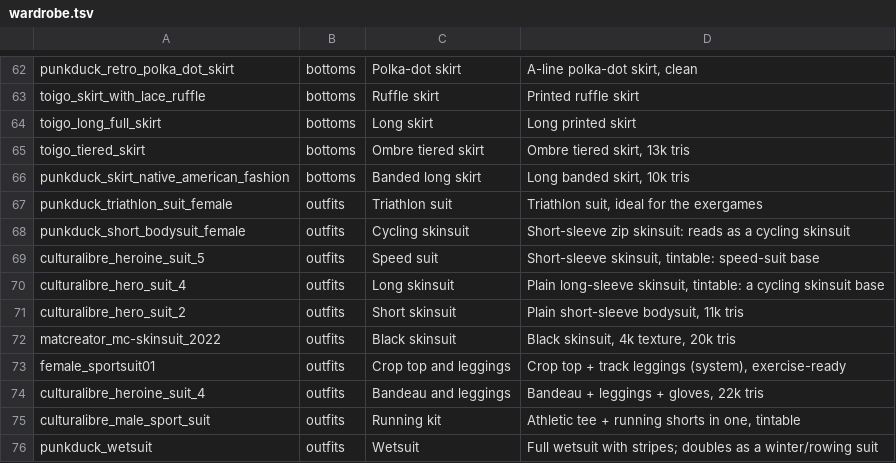
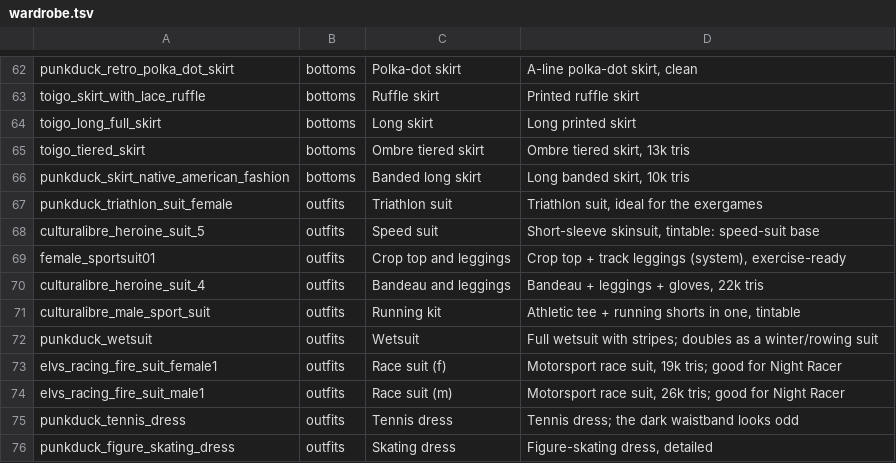
Before and after one commit to dfeldman/dandyhorse, a TSV file: libs/avatarkit/tools/wardrobe.tsv, drawn as a sheet; only a part is shown, gaps mark what is left out; the shorter side is filled out with more unchanged rows; the diff names each change by its address in the sheet, - before the commit and + after, or states it on an @@ line.

```diff
--- a/libs/avatarkit/tools/wardrobe.tsv
+++ b/libs/avatarkit/tools/wardrobe.tsv
-row 68: punkduck_short_bodysuit_female | outfits | Cycling skinsuit | Short-sleeve zip skinsuit: reads as a cycling skinsuit
-row 70: culturalibre_hero_suit_4 | outfits | Long skinsuit | Plain long-sleeve skinsuit, tintable: a cycling skinsuit base
-row 71: culturalibre_hero_suit_2 | outfits | Short skinsuit | Plain short-sleeve bodysuit, 11k tris
-row 72: matcreator_mc-skinsuit_2022 | outfits | Black skinsuit | Black skinsuit, 4k texture, 20k tris
```
Also changed, not shown: 2 other files.
